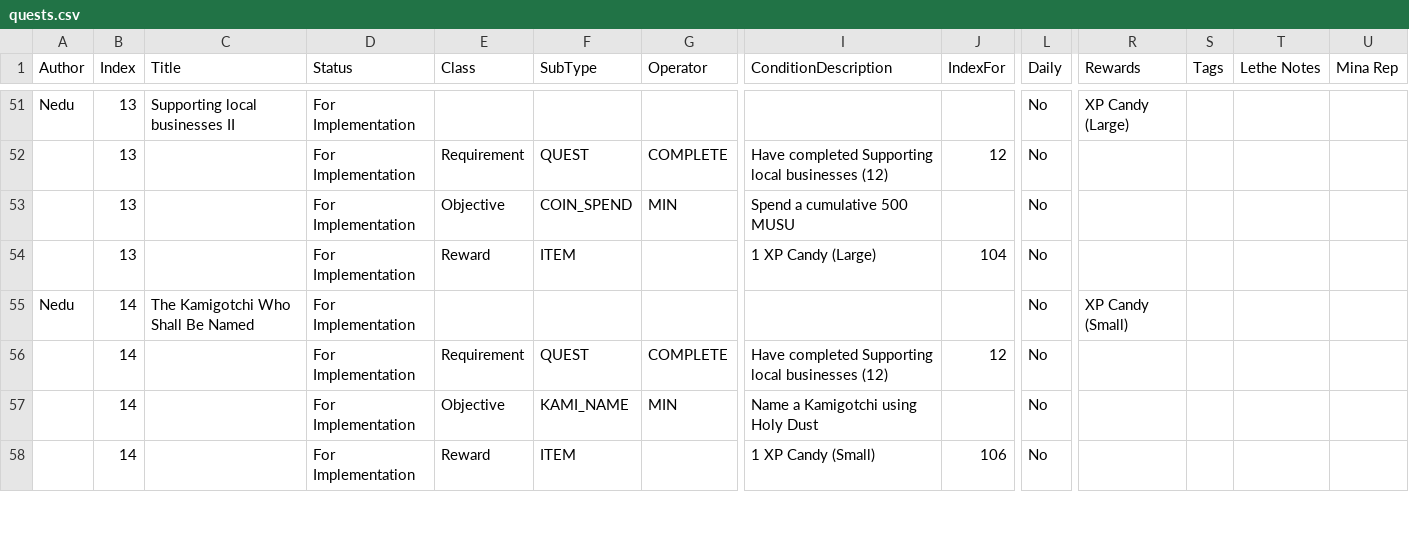
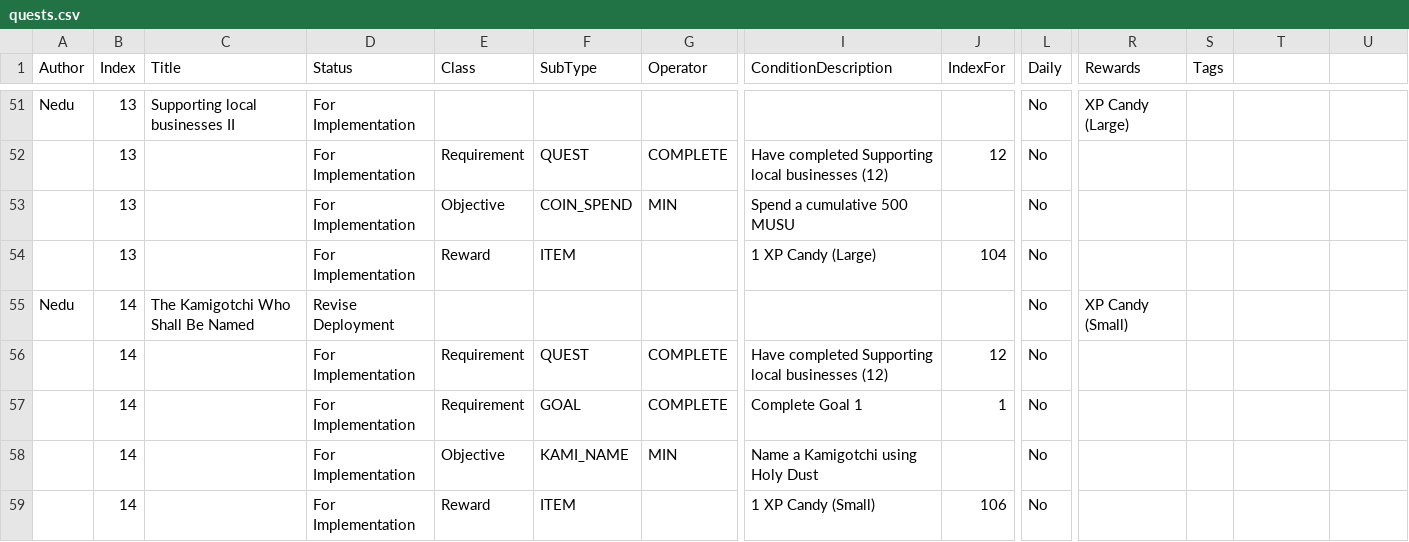
Before and after one commit to kanyaveral/kamigotchi, a CSV file: packages/contracts/src/deployment/world/data/quests/quests.csv, drawn as a sheet; only a part is shown, gaps mark what is left out; rows hold the shown columns only; the diff covers the shown part only; the diff names each change by its address in the sheet, - before the commit and + after, or states it on an @@ line.

Commit message:
Update quests and items (#751)
- updated world entities for quest and items
- improved tooling for updating world entities
- added (hardcoded) handler for quest's goal requirement

```diff
--- a/packages/contracts/src/deployment/world/data/quests/quests.csv
+++ b/packages/contracts/src/deployment/world/data/quests/quests.csv
-T1: Lethe Notes
+T1: (empty)
-U1: Mina Rep
+U1: (empty)
-D55 (Status): For Implementation
+D55 (Status): Revise Deployment
+row 57:  | 14 |  | For Implementation | Requirement | GOAL | COMPLETE | Complete Goal 1 | 1 | No
```
Also changed, not shown: 3 added rows and 44 edited cells elsewhere in this file, packages/contracts/src/deployment/world/data/items/Items.csv, 15 other files.
